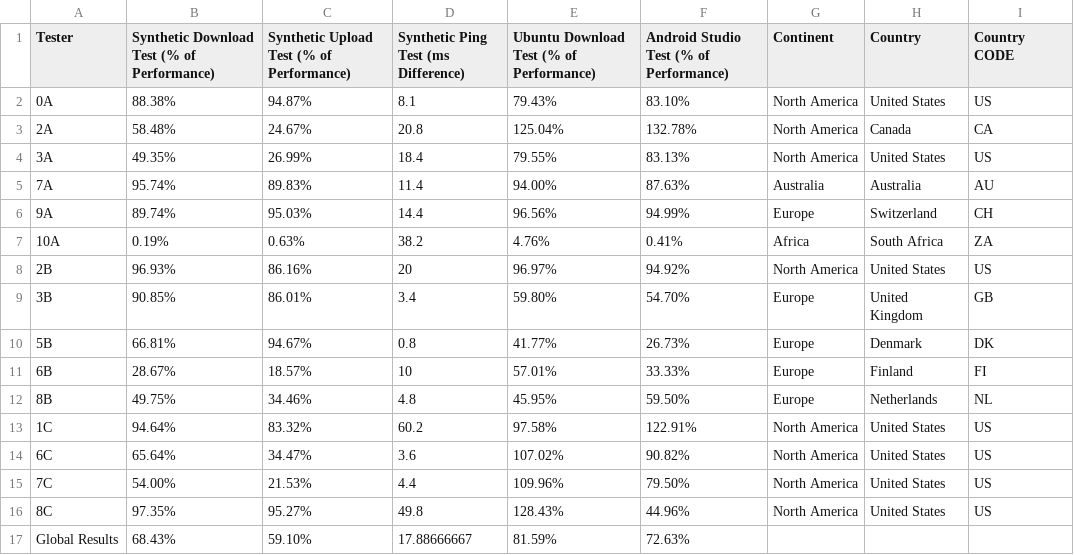
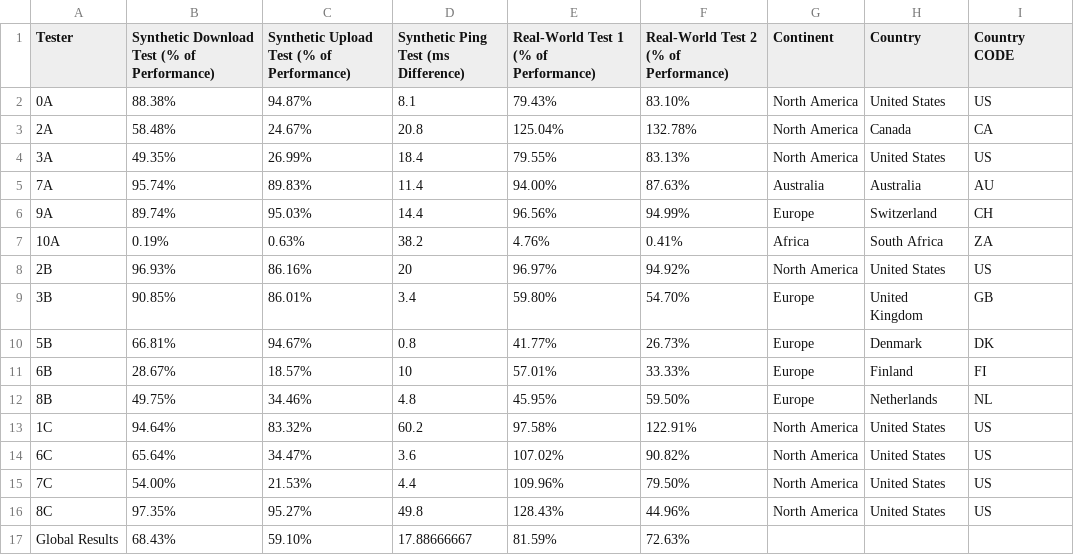
Before and after one commit to techlore/VPN-reviews, a CSV file: speedteam/Results/Astrill.csv, drawn as a sheet.

```diff
--- a/speedteam/Results/Astrill.csv
+++ b/speedteam/Results/Astrill.csv
@@ -1,2 +1,2 @@
-Tester,Synthetic Download Test (% of Performance),Synthetic Upload Test (% of Performance),Synthetic Ping Test (ms Difference),Ubuntu Download Test (% of Performance),Android Studio Test (% of Performance),Continent,Country,Country CODE
+Tester,Synthetic Download Test (% of Performance),Synthetic Upload Test (% of Performance),Synthetic Ping Test (ms Difference),Real-World Test 1 (% of Performance),Real-World Test 2 (% of Performance),Continent,Country,Country CODE
 0A,88.38%,94.87%,8.1,79.43%,83.10%,North America,United States,US
```
Also changed, not shown: speedteam/Results/IVPN.csv, speedteam/Results/Windscribe.csv.
